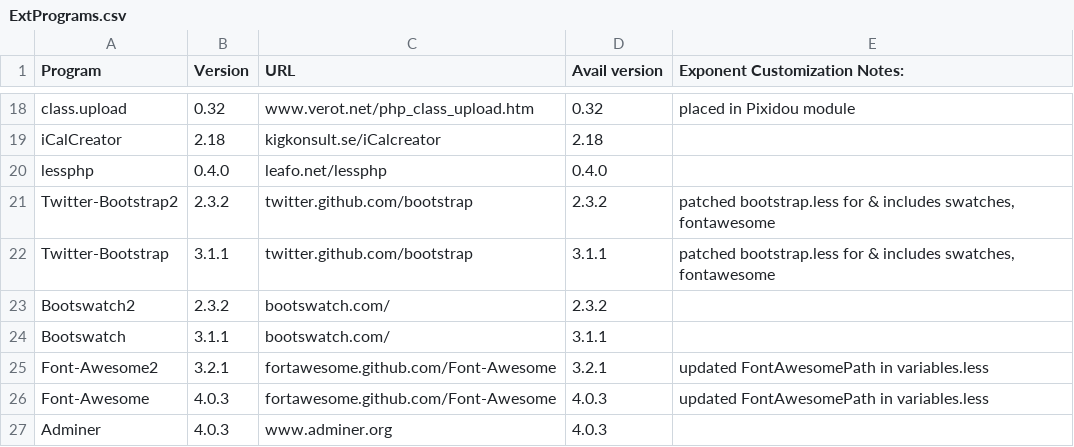
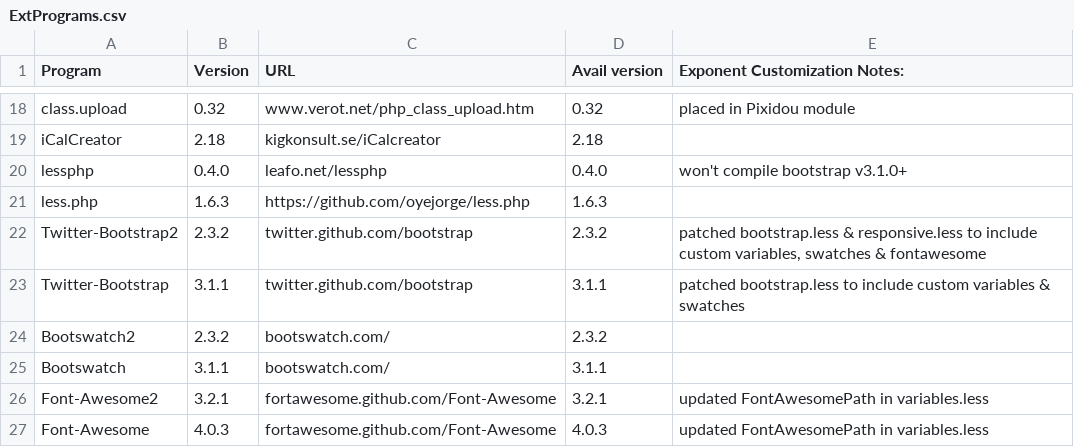
Before and after one commit to exponentcms/exponent-cms, a CSV file: external/ExtPrograms.csv, drawn as a sheet; only a part is shown, gaps mark what is left out; the shorter side is filled out with more unchanged rows.

Commit message:
Updates less.php compiler to v1.6.3

```diff
--- a/external/ExtPrograms.csv
+++ b/external/ExtPrograms.csv
@@ -19,5 +19,6 @@ class.upload,0.32,www.verot.net/php_class_upload.htm,0.32,placed in Pixidou modu
 iCalCreator,2.18,kigkonsult.se/iCalcreator,2.18,
-lessphp,0.4.0,leafo.net/lessphp,0.4.0,
-Twitter-Bootstrap2,2.3.2,twitter.github.com/bootstrap,2.3.2,"patched bootstrap.less for & includes swatches, fontawesome"
-Twitter-Bootstrap,3.1.1,twitter.github.com/bootstrap,3.1.1,"patched bootstrap.less for & includes swatches, fontawesome"
+lessphp,0.4.0,leafo.net/lessphp,0.4.0,won't compile bootstrap v3.1.0+
+less.php,1.6.3,https://github.com/oyejorge/less.php,1.6.3,
+Twitter-Bootstrap2,2.3.2,twitter.github.com/bootstrap,2.3.2,"patched bootstrap.less & responsive.less to include custom variables, swatches & fontawesome"
+Twitter-Bootstrap,3.1.1,twitter.github.com/bootstrap,3.1.1,patched bootstrap.less  to include custom variables & swatches
 Bootswatch2,2.3.2,bootswatch.com/,2.3.2,
```
Also changed, not shown: 21 other files.
